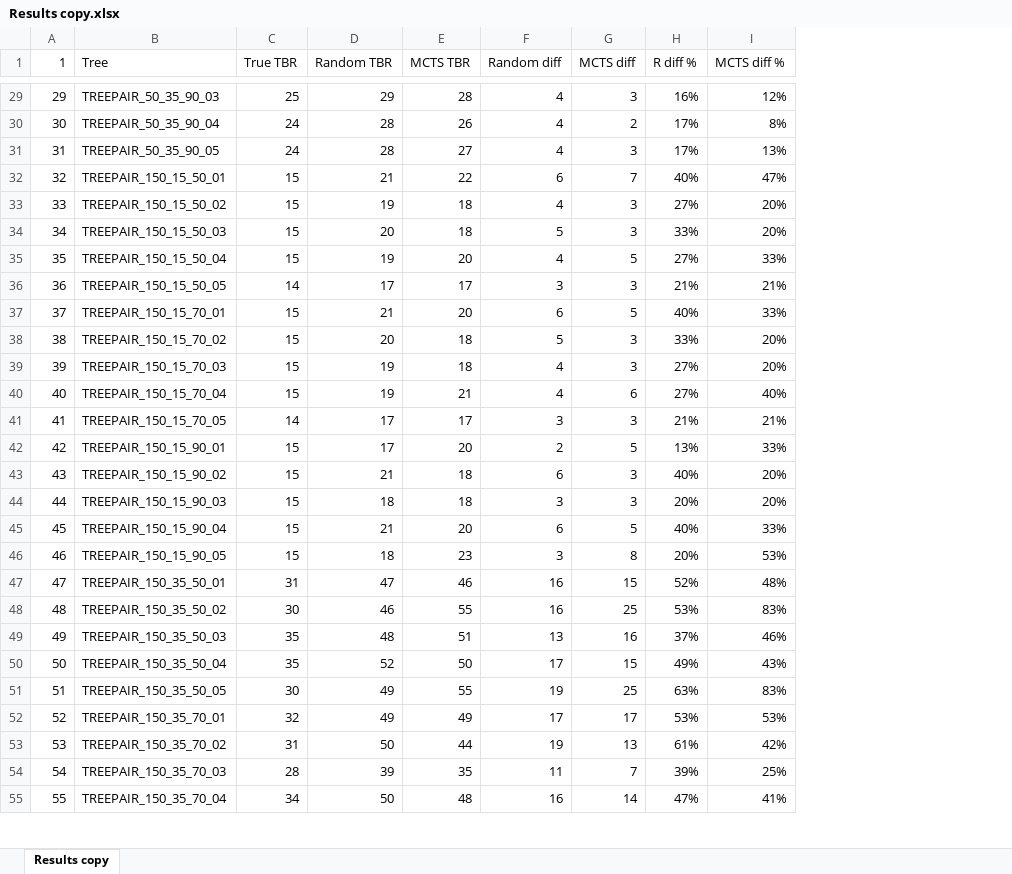
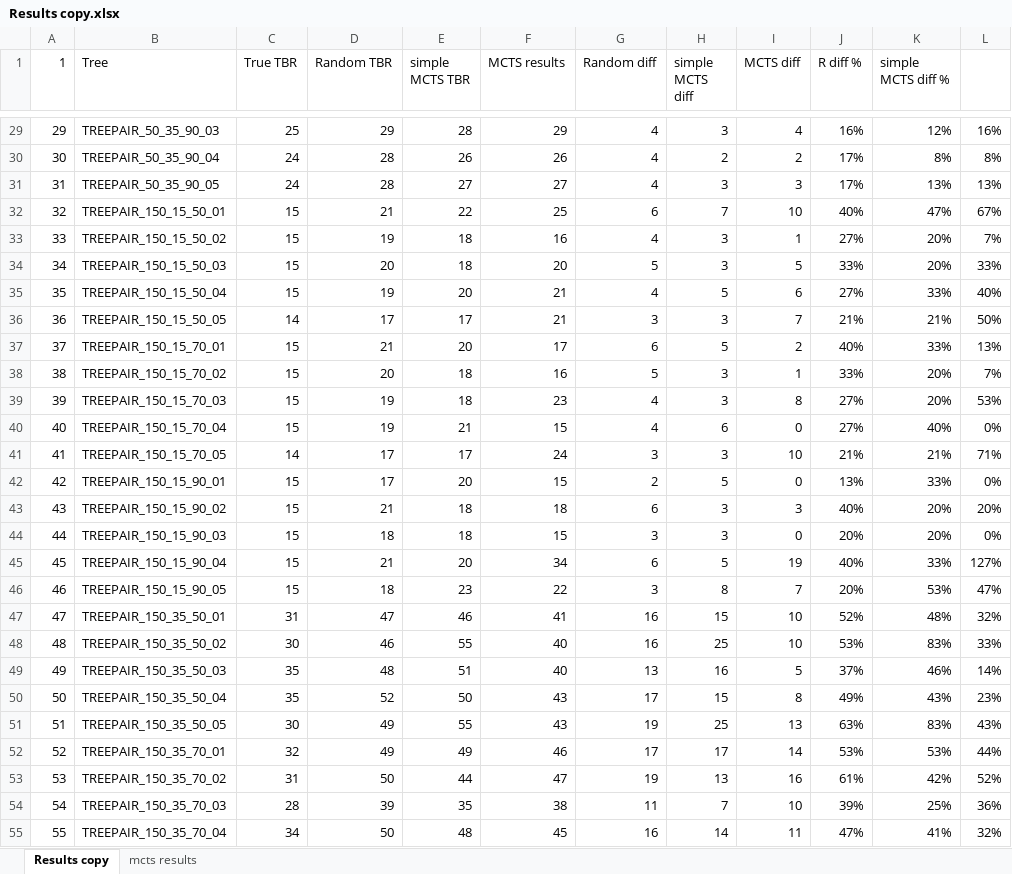
Before and after one commit to Willem-P1/Thesis, an Excel workbook: Results copy.xlsx, sheet Results copy, drawn as a sheet; only a part is shown, gaps mark what is left out; values as stored, in another font and other column widths than the file's, no borders; charts and pictures not drawn; addresses are those after the commit; the diff covers the shown part only; the diff names each change by its address in the sheet, - before the commit and + after, or states it on an @@ line.

```diff
--- a/Results copy.xlsx (sheet Results copy)
+++ b/Results copy.xlsx (sheet Results copy)
+sheet tab: mcts results
+column F (MCTS results), rows 29-55: 29 | 26 | 27 | 25 | 16 | 20 | 21 | 21 | 17 | 16 | 23 | 15 | 24 | 15 | 18 | 15 | 34 | 22 | 41 | 40 | 40 | 43 | 43 | 46 | 47 | 38 | 45
+column H (simple MCTS diff), rows 29-55: 3 | 2 | 3 | 7 | 3 | 3 | 5 | 3 | 5 | 3 | 3 | 6 | 3 | 5 | 3 | 3 | 5 | 8 | 15 | 25 | 16 | 15 | 25 | 17 | 13 | 7 | 14
+column L, rows 29-55: 16% | 8% | 13% | 67% | 7% | 33% | 40% | 50% | 13% | 7% | 53% | 0% | 71% | 0% | 20% | 0% | 127% | 47% | 32% | 33% | 14% | 23% | 43% | 44% | 52% | 36% | 32%
-E1: MCTS TBR
+E1: simple MCTS TBR
-K1: MCTS diff %
+K1: simple MCTS diff %
-I29 (MCTS diff): 3
+I29 (MCTS diff): 4
-I32 (MCTS diff): 7
+I32 (MCTS diff): 10
-I33 (MCTS diff): 3
+I33 (MCTS diff): 1
-I34 (MCTS diff): 3
+I34 (MCTS diff): 5
-I35 (MCTS diff): 5
+I35 (MCTS diff): 6
-I36 (MCTS diff): 3
+I36 (MCTS diff): 7
-I37 (MCTS diff): 5
+I37 (MCTS diff): 2
-I38 (MCTS diff): 3
+I38 (MCTS diff): 1
-I39 (MCTS diff): 3
+I39 (MCTS diff): 8
-I40 (MCTS diff): 6
+I40 (MCTS diff): 0
-I41 (MCTS diff): 3
+I41 (MCTS diff): 10
-I42 (MCTS diff): 5
+I42 (MCTS diff): 0
-I44 (MCTS diff): 3
+I44 (MCTS diff): 0
-I45 (MCTS diff): 5
+I45 (MCTS diff): 19
-I46 (MCTS diff): 8
+I46 (MCTS diff): 7
-I47 (MCTS diff): 15
+I47 (MCTS diff): 10
-I48 (MCTS diff): 25
+I48 (MCTS diff): 10
-I49 (MCTS diff): 16
+I49 (MCTS diff): 5
-I50 (MCTS diff): 15
+I50 (MCTS diff): 8
-I51 (MCTS diff): 25
+I51 (MCTS diff): 13
-I52 (MCTS diff): 17
+I52 (MCTS diff): 14
-I53 (MCTS diff): 13
+I53 (MCTS diff): 16
-I54 (MCTS diff): 7
+I54 (MCTS diff): 10
-I55 (MCTS diff): 14
+I55 (MCTS diff): 11
```
Also changed, not shown: 179 edited cells elsewhere in this sheet, formulas that keep their value, charts or pictures, 7 other files.
